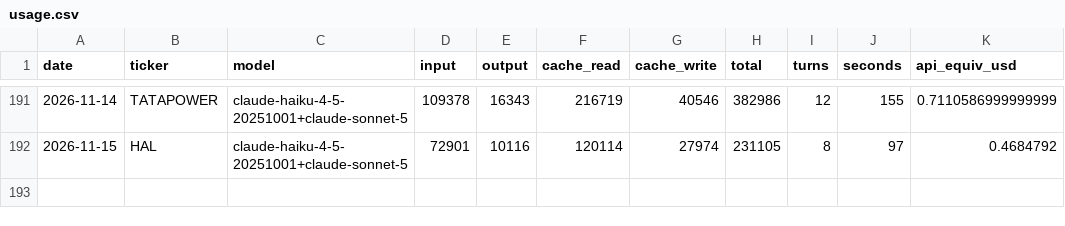
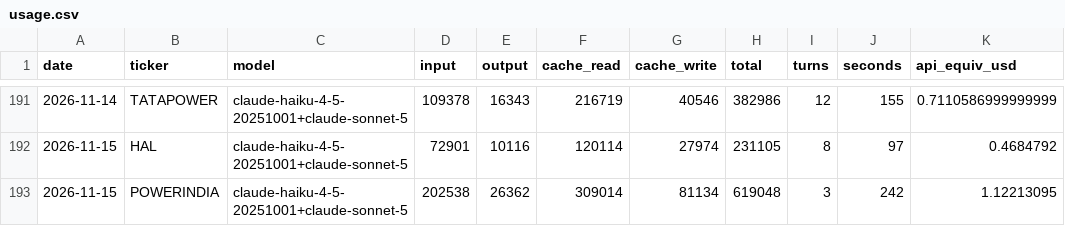
Before and after one commit to luckytechy/tickertales-stock-reports, a CSV file: logs/usage.csv, drawn as a sheet; only a part is shown, gaps mark what is left out; the diff names each change by its address in the sheet, - before the commit and + after, or states it on an @@ line.

```diff
--- a/logs/usage.csv
+++ b/logs/usage.csv
+row 193: 2026-11-15 | POWERINDIA | claude-haiku-4-5-20251001+claude-sonnet-5 | 202538 | 26362 | 309014 | 81134 | 619048 | 3 | 242 | 1.12213095
```
Also changed, not shown: 2 other files.
